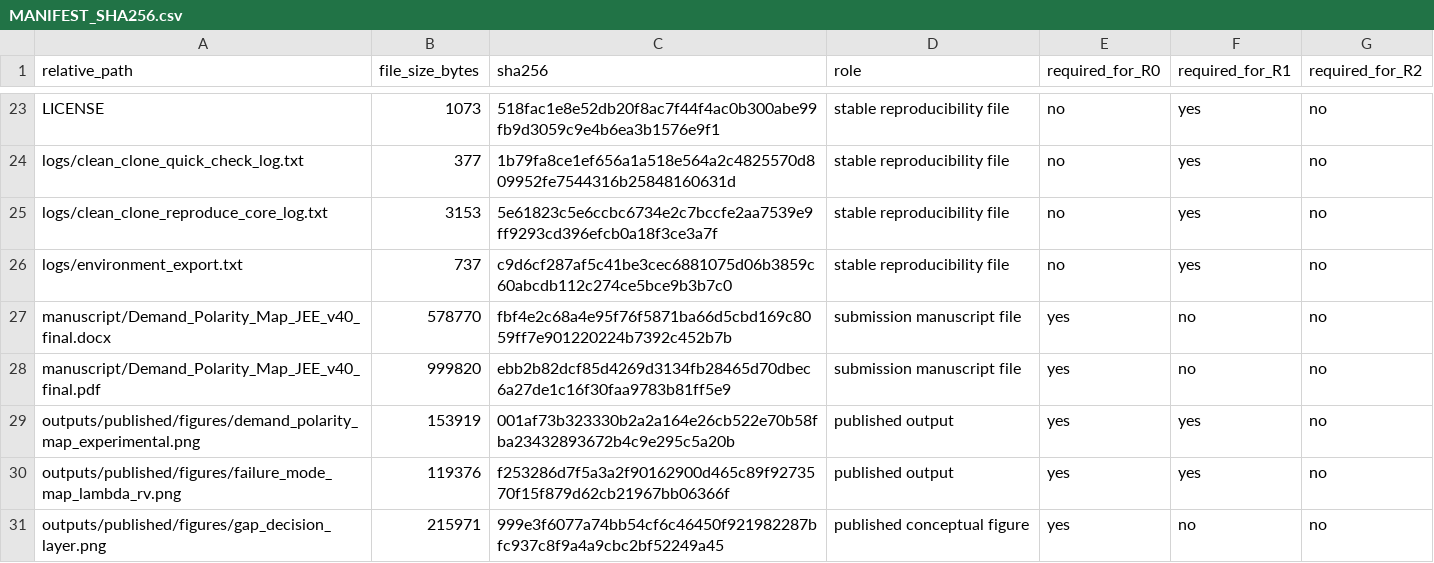
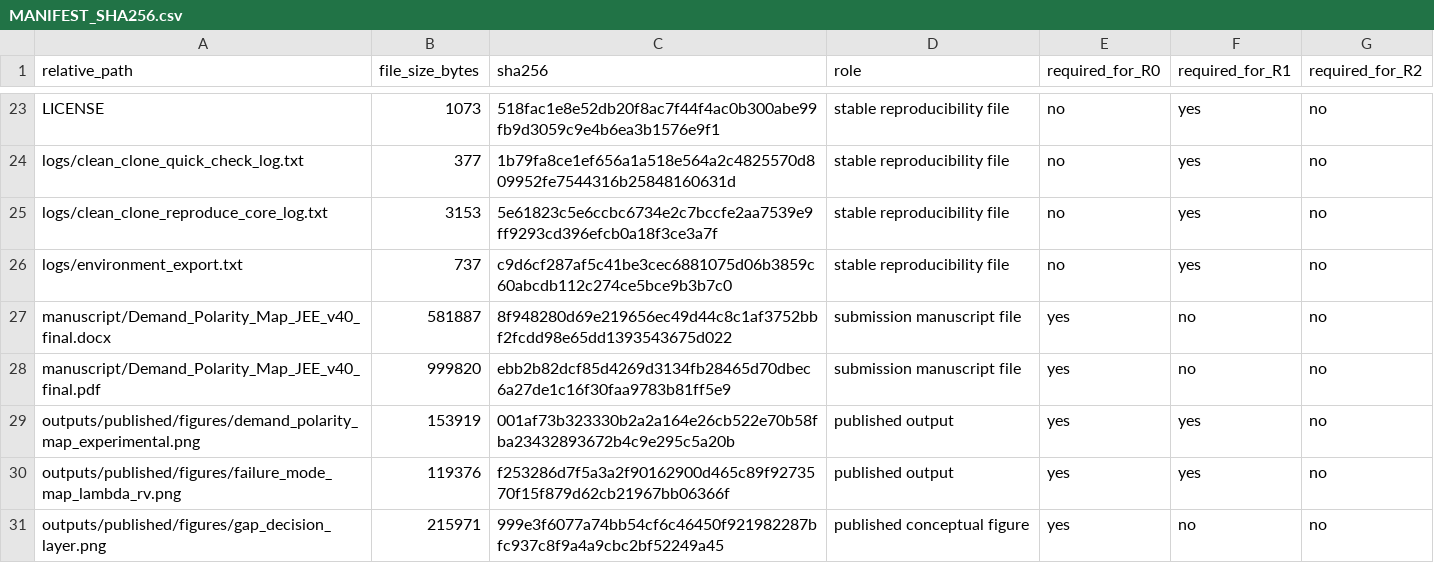
Before and after one commit to gabrielmontufar/a-dimensionless-criterion-for-supplementary, a CSV file: MANIFEST_SHA256.csv, drawn as a sheet; only a part is shown, gaps mark what is left out; the diff covers the shown part only.

Commit message:
Refine supplementary tables and figures

```diff
--- a/MANIFEST_SHA256.csv
+++ b/MANIFEST_SHA256.csv
@@ -26,3 +26,3 @@
 "logs/environment_export.txt","737","c9d6cf287af5c41be3cec6881075d06b3859c60abcdb112c274ce5bce9b3b7c0","stable reproducibility file","no","yes","no"
-"manuscript/Demand_Polarity_Map_JEE_v40_final.docx","578770","fbf4e2c68a4e95f76f5871ba66d5cbd169c8059ff7e901220224b7392c452b7b","submission manuscript file","yes","no","no"
+"manuscript/Demand_Polarity_Map_JEE_v40_final.docx","581887","8f948280d69e219656ec49d44c8c1af3752bbf2fcdd98e65dd1393543675d022","submission manuscript file","yes","no","no"
 "manuscript/Demand_Polarity_Map_JEE_v40_final.pdf","999820","ebb2b82dcf85d4269d3134fb28465d70dbec6a27de1c16f30faa9783b81ff5e9","submission manuscript file","yes","no","no"
```
Also changed, not shown: 12 edited cells elsewhere in this file, 7 other files.
